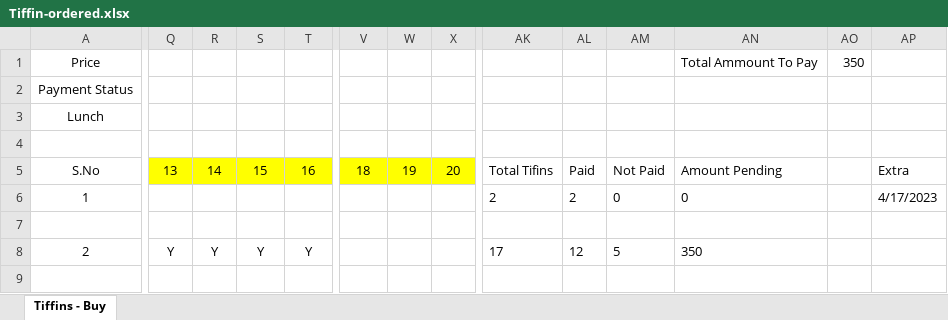
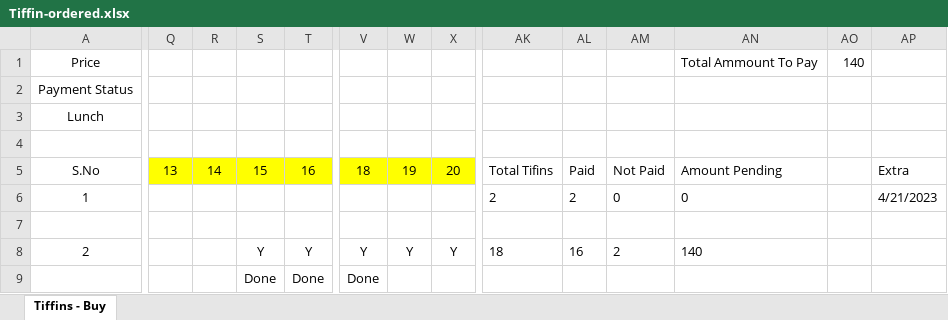
Before and after one commit to navneetds94/neosoft-office-learning, an Excel workbook: Tiffin/Tiffin-ordered.xlsx, sheet Tiffins - Buy, drawn as a sheet; only a part is shown, gaps mark what is left out; values as stored, in another font and other column widths than the file's, no borders; the diff covers the shown part only; the diff names each change by its address in the sheet, - before the commit and + after, or states it on an @@ line.

```diff
--- a/Tiffin/Tiffin-ordered.xlsx (sheet Tiffins - Buy)
+++ b/Tiffin/Tiffin-ordered.xlsx (sheet Tiffins - Buy)
-AO1: 350
+AO1: 140
-AP6: 4/17/2023
+AP6: 4/21/2023
-Q8: Y
+Q8: (empty)
-R8: Y
+R8: (empty)
-V8: (empty)
+V8: Y
-W8: (empty)
+W8: Y
-X8: (empty)
+X8: Y
-AK8: 17
+AK8: 18
-AL8: 12
+AL8: 16
-AM8: 5
+AM8: 2
-AN8: 350
+AN8: 140
-S9: (empty)
+S9: Done
-T9: (empty)
+T9: Done
-V9: (empty)
+V9: Done
```
Also changed, not shown: 1 edited cell elsewhere in this sheet, 38 other files.
